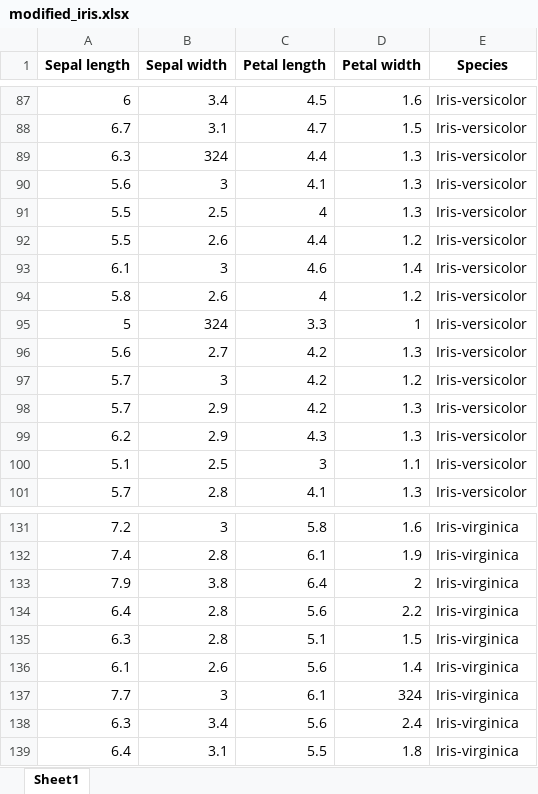
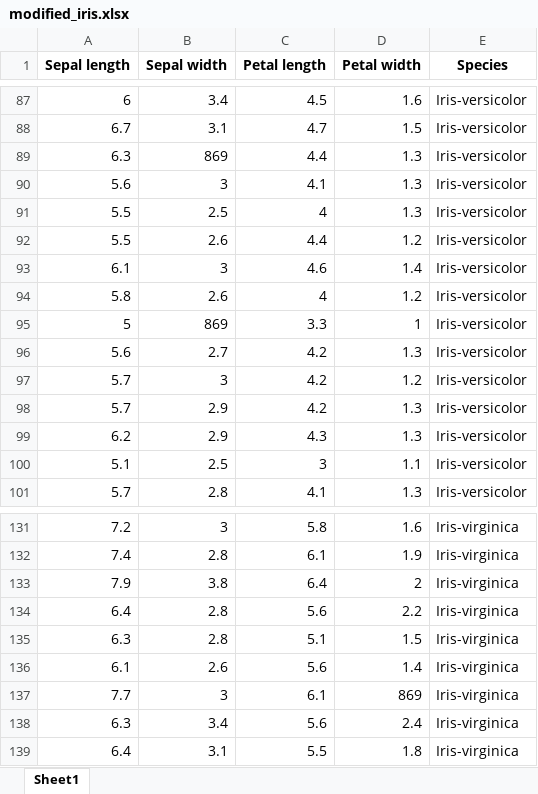
Before and after one commit to EdwinRuiiz/PythonProject, an Excel workbook: modified_iris.xlsx, sheet Sheet1, drawn as a sheet; only a part is shown, gaps mark what is left out; values as stored, in another font and other column widths than the file's, no borders; the diff covers the shown part only; the diff names each change by its address in the sheet, - before the commit and + after, or states it on an @@ line.

```diff
--- a/modified_iris.xlsx (sheet Sheet1)
+++ b/modified_iris.xlsx (sheet Sheet1)
-B89 (Sepal width): 324
+B89 (Sepal width): 869
-B95 (Sepal width): 324
+B95 (Sepal width): 869
-D137 (Petal width): 324
+D137 (Petal width): 869
```
Also changed, not shown: 9 edited cells elsewhere in this sheet, 1 other file.
